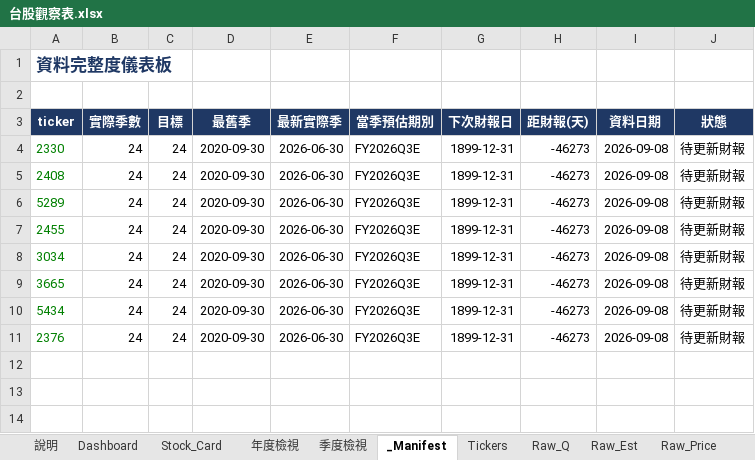
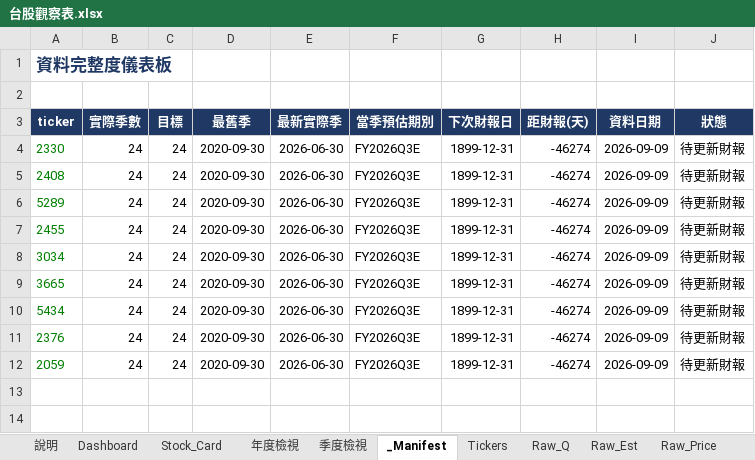
Before and after one commit to Kira11-ja/TWstocktrack, an Excel workbook: 台股觀察表.xlsx, sheet _Manifest, drawn as a sheet; only a part is shown; values as stored, in another font and other column widths than the file's, no borders; conditional formats not drawn; the diff names each change by its address in the sheet, - before the commit and + after, or states it on an @@ line.

```diff
--- a/台股觀察表.xlsx (sheet _Manifest)
+++ b/台股觀察表.xlsx (sheet _Manifest)
-H4:H11 (距財報(天)): -46273
+H4:H11 (距財報(天)): -46274
-I4:I11 (資料日期): 2026-09-08
+I4:I11 (資料日期): 2026-09-09
-row 12: (empty)
+row 12: 2059 | 24 | 24 | 2020-09-30 | 2026-06-30 | FY2026Q3E | 1899-12-31 | -46274 | 2026-09-09 | 待更新財報
```
Also changed, not shown: sheet Raw_Q, sheet Dashboard, sheet Raw_Price, sheet Raw_Est, sheet Tickers, 10 other files.
